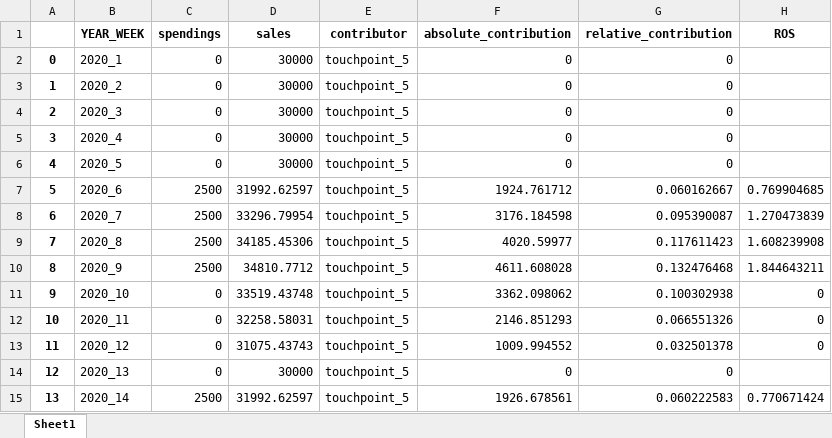
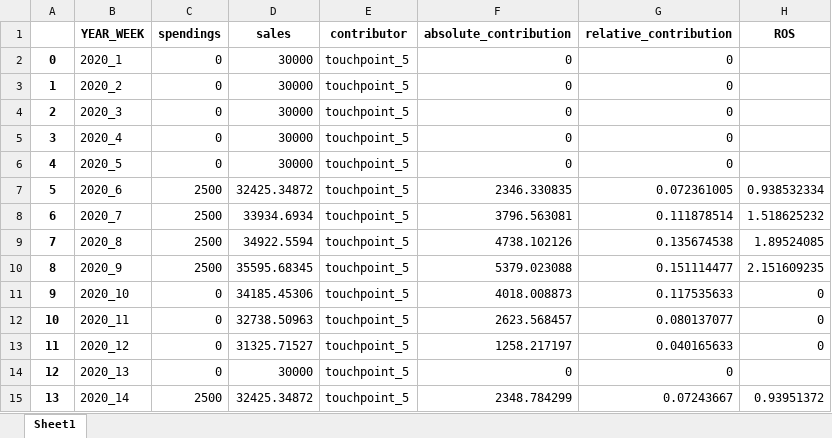
Before and after one commit to alex0267/marketing_mix_model_product, an Excel workbook: summaryFrame.xlsx, sheet Sheet1, drawn as a sheet; only a part is shown; values as stored, in another font and other column widths than the file's, no borders; the diff covers the shown part only; the diff names each change by its address in the sheet, - before the commit and + after, or states it on an @@ line.

```diff
--- a/summaryFrame.xlsx (sheet Sheet1)
+++ b/summaryFrame.xlsx (sheet Sheet1)
-D7 (sales): 31992.62597
+D7 (sales): 32425.34872
-F7 (absolute_contribution): 1924.761712
+F7 (absolute_contribution): 2346.330835
-G7 (relative_contribution): 0.060162667
+G7 (relative_contribution): 0.072361005
-H7 (ROS): 0.769904685
+H7 (ROS): 0.938532334
-D8 (sales): 33296.79954
+D8 (sales): 33934.6934
-F8 (absolute_contribution): 3176.184598
+F8 (absolute_contribution): 3796.563081
-G8 (relative_contribution): 0.095390087
+G8 (relative_contribution): 0.111878514
-H8 (ROS): 1.270473839
+H8 (ROS): 1.518625232
-D9 (sales): 34185.45306
+D9 (sales): 34922.5594
-F9 (absolute_contribution): 4020.59977
+F9 (absolute_contribution): 4738.102126
-G9 (relative_contribution): 0.117611423
+G9 (relative_contribution): 0.135674538
-H9 (ROS): 1.608239908
+H9 (ROS): 1.89524085
-D10 (sales): 34810.7712
+D10 (sales): 35595.68345
-F10 (absolute_contribution): 4611.608028
+F10 (absolute_contribution): 5379.023088
-G10 (relative_contribution): 0.132476468
+G10 (relative_contribution): 0.151114477
-H10 (ROS): 1.844643211
+H10 (ROS): 2.151609235
-D11 (sales): 33519.43748
+D11 (sales): 34185.45306
-F11 (absolute_contribution): 3362.098062
+F11 (absolute_contribution): 4018.008873
-G11 (relative_contribution): 0.100302938
+G11 (relative_contribution): 0.117535633
-D12 (sales): 32258.58031
+D12 (sales): 32738.50963
-F12 (absolute_contribution): 2146.851293
+F12 (absolute_contribution): 2623.568457
-G12 (relative_contribution): 0.066551326
+G12 (relative_contribution): 0.080137077
-D13 (sales): 31075.43743
+D13 (sales): 31325.71527
-F13 (absolute_contribution): 1009.994552
+F13 (absolute_contribution): 1258.217197
-G13 (relative_contribution): 0.032501378
+G13 (relative_contribution): 0.040165633
-D15 (sales): 31992.62597
+D15 (sales): 32425.34872
-F15 (absolute_contribution): 1926.678561
+F15 (absolute_contribution): 2348.784299
-G15 (relative_contribution): 0.060222583
+G15 (relative_contribution): 0.07243667
-H15 (ROS): 0.770671424
+H15 (ROS): 0.93951372
```
Also changed, not shown: 1050 edited cells elsewhere in this sheet, feature_summary.xlsx, summary.xlsx, 24 other files.
